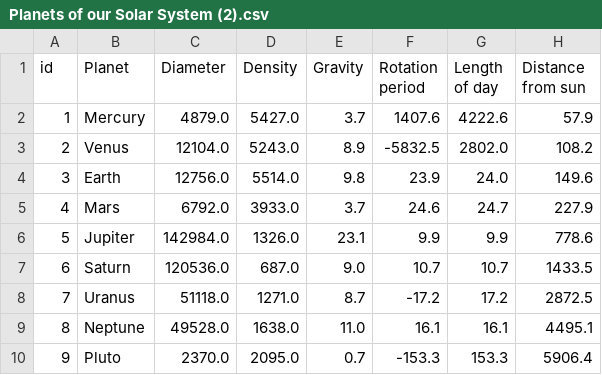
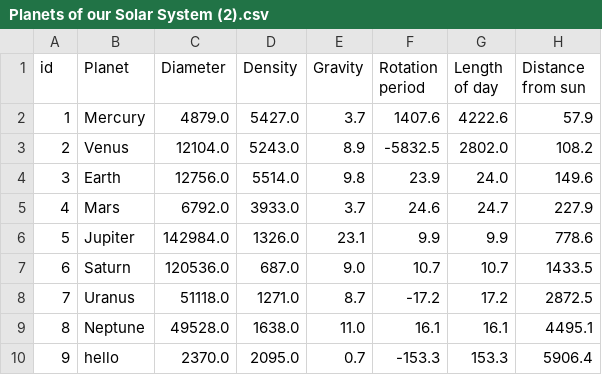
Before and after one commit to rpao1103/Planets-of-our-Solar-System, a CSV file: Planets of our Solar System (2).csv, drawn as a sheet; only a part is shown; the diff names each change by its address in the sheet, - before the commit and + after, or states it on an @@ line.

Commit message:
Update Planets of our Solar System (2).csv

```diff
--- a/Planets of our Solar System (2).csv
+++ b/Planets of our Solar System (2).csv
-B10 (Planet): Pluto
+B10 (Planet): hello
```
